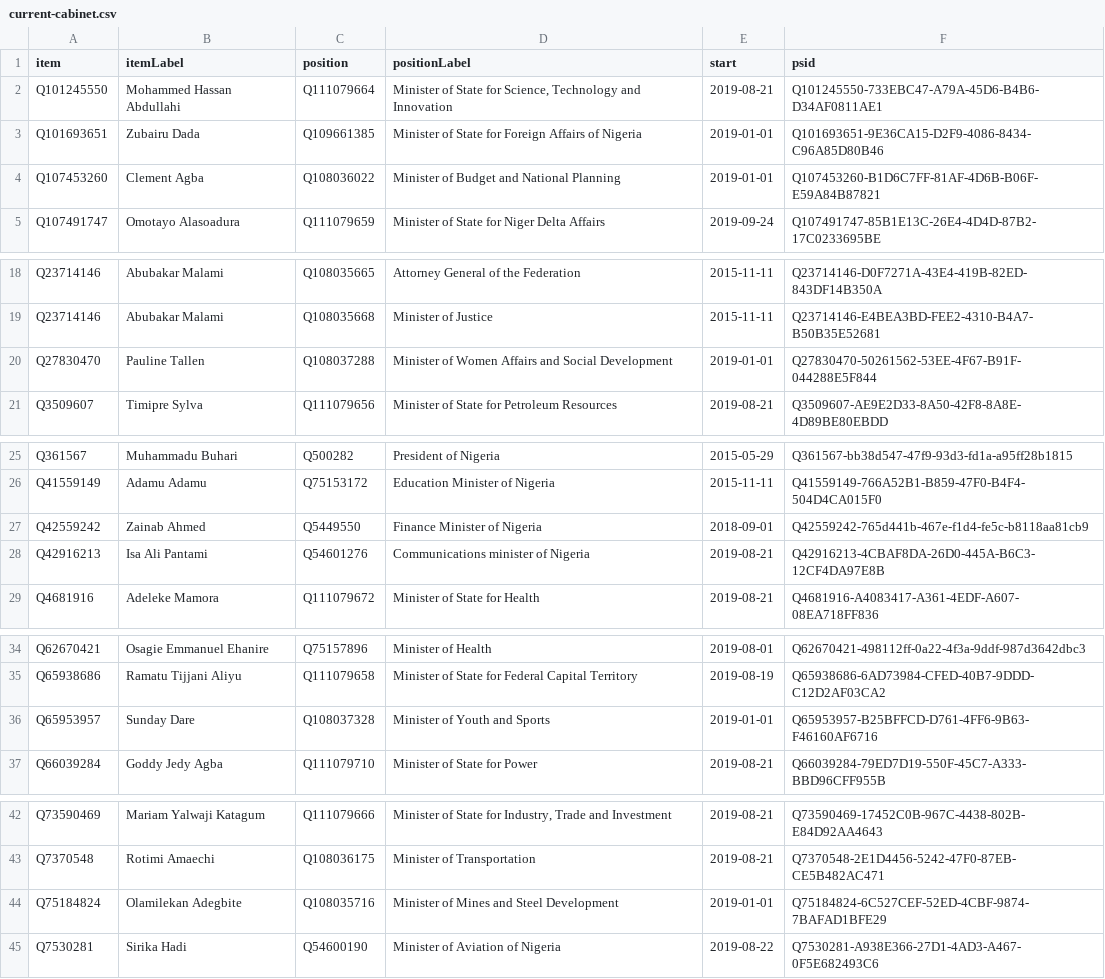
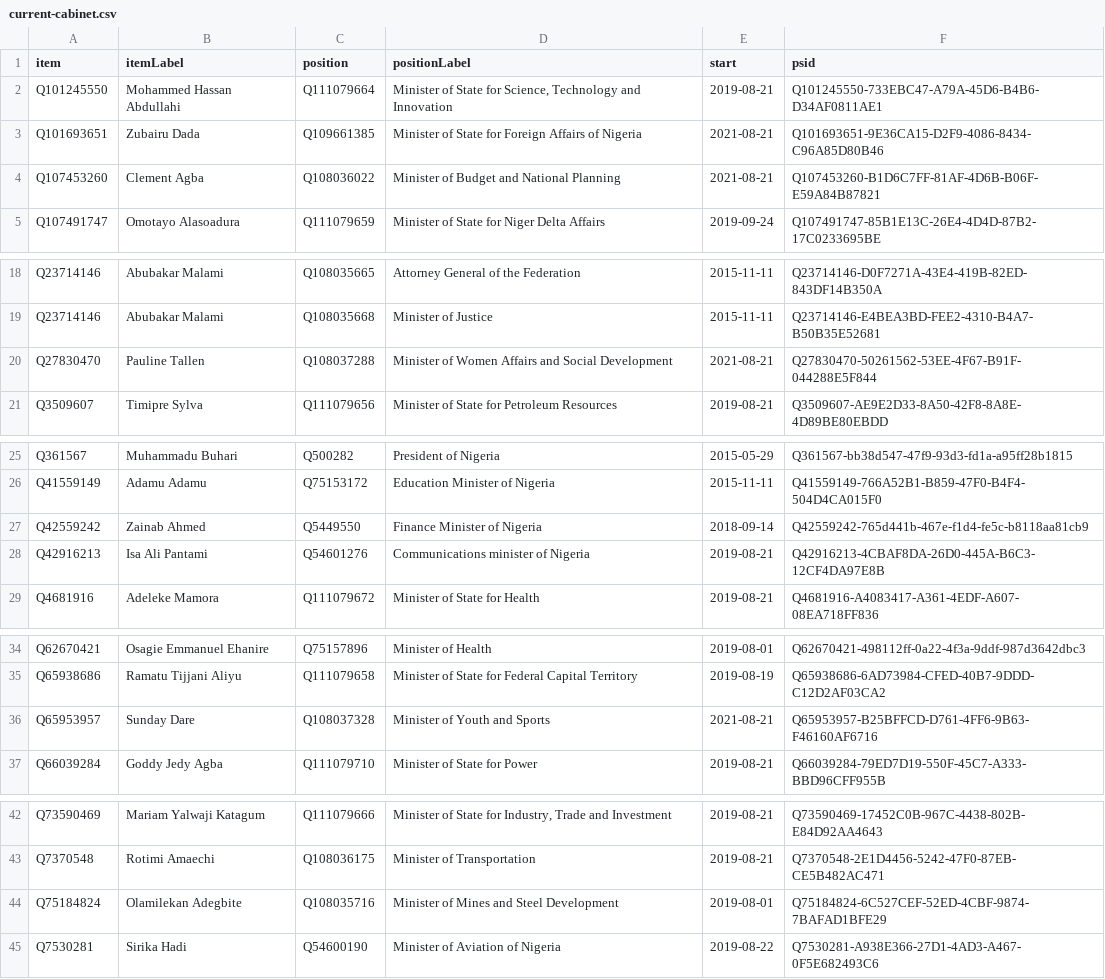
Before and after one commit to every-politician-scrapers/nigeria, a CSV file: wikidata/results/current-cabinet.csv, drawn as a sheet; only a part is shown, gaps mark what is left out.

Commit message:
Run SPARQL queries

```diff
--- a/wikidata/results/current-cabinet.csv
+++ b/wikidata/results/current-cabinet.csv
@@ -2,4 +2,4 @@ item,itemLabel,position,positionLabel,start,psid
 Q101245550,Mohammed Hassan Abdullahi,Q111079664,"Minister of State for Science, Technology and Innovation",2019-08-21,Q101245550-733EBC47-A79A-45D6-B4B6-D34AF0811AE1
-Q101693651,Zubairu Dada,Q109661385,Minister of State for Foreign Affairs of Nigeria,2019-01-01,Q101693651-9E36CA15-D2F9-4086-8434-C96A85D80B46
-Q107453260,Clement Agba,Q108036022,Minister of Budget and National Planning,2019-01-01,Q107453260-B1D6C7FF-81AF-4D6B-B06F-E59A84B87821
+Q101693651,Zubairu Dada,Q109661385,Minister of State for Foreign Affairs of Nigeria,2021-08-21,Q101693651-9E36CA15-D2F9-4086-8434-C96A85D80B46
+Q107453260,Clement Agba,Q108036022,Minister of Budget and National Planning,2021-08-21,Q107453260-B1D6C7FF-81AF-4D6B-B06F-E59A84B87821
 Q107491747,Omotayo Alasoadura,Q111079659,Minister of State for Niger Delta Affairs,2019-09-24,Q107491747-85B1E13C-26E4-4D4D-87B2-17C0233695BE
@@ -19,3 +19,3 @@ Q23714146,Abubakar Malami,Q108035665,Attorney General of the Federation,2015-11-
 Q23714146,Abubakar Malami,Q108035668,Minister of Justice,2015-11-11,Q23714146-E4BEA3BD-FEE2-4310-B4A7-B50B35E52681
-Q27830470,Pauline Tallen,Q108037288,Minister of Women Affairs and Social Development,2019-01-01,Q27830470-50261562-53EE-4F67-B91F-044288E5F844
+Q27830470,Pauline Tallen,Q108037288,Minister of Women Affairs and Social Development,2021-08-21,Q27830470-50261562-53EE-4F67-B91F-044288E5F844
 Q3509607,Timipre Sylva,Q111079656,Minister of State for Petroleum Resources,2019-08-21,Q3509607-AE9E2D33-8A50-42F8-8A8E-4D89BE80EBDD
@@ -26,3 +26,3 @@ Q361567,Muhammadu Buhari,Q500282,President of Nigeria,2015-05-29,Q361567-bb38d54
 Q41559149,Adamu Adamu,Q75153172,Education Minister of Nigeria,2015-11-11,Q41559149-766A52B1-B859-47F0-B4F4-504D4CA015F0
-Q42559242,Zainab Ahmed,Q5449550,Finance Minister of Nigeria,2018-09-01,Q42559242-765d441b-467e-f1d4-fe5c-b8118aa81cb9
+Q42559242,Zainab Ahmed,Q5449550,Finance Minister of Nigeria,2018-09-14,Q42559242-765d441b-467e-f1d4-fe5c-b8118aa81cb9
 Q42916213,Isa Ali Pantami,Q54601276,Communications minister of Nigeria,2019-08-21,Q42916213-4CBAF8DA-26D0-445A-B6C3-12CF4DA97E8B
@@ -35,3 +35,3 @@ Q62670421,Osagie Emmanuel Ehanire,Q75157896,Minister of Health,2019-08-01,Q62670
 Q65938686,Ramatu Tijjani Aliyu,Q111079658,Minister of State for Federal Capital Territory,2019-08-19,Q65938686-6AD73984-CFED-40B7-9DDD-C12D2AF03CA2
-Q65953957,Sunday Dare,Q108037328,Minister of Youth and Sports,2019-01-01,Q65953957-B25BFFCD-D761-4FF6-9B63-F46160AF6716
+Q65953957,Sunday Dare,Q108037328,Minister of Youth and Sports,2021-08-21,Q65953957-B25BFFCD-D761-4FF6-9B63-F46160AF6716
 Q66039284,Goddy Jedy Agba,Q111079710,Minister of State for Power,2019-08-21,Q66039284-79ED7D19-550F-45C7-A333-BBD96CFF955B
@@ -43,3 +43,3 @@ Q73590469,Mariam Yalwaji Katagum,Q111079666,"Minister of State for Industry, Tra
 Q7370548,Rotimi Amaechi,Q108036175,Minister of Transportation,2019-08-21,Q7370548-2E1D4456-5242-47F0-87EB-CE5B482AC471
-Q75184824,Olamilekan Adegbite,Q108035716,Minister of Mines and Steel Development,2019-01-01,Q75184824-6C527CEF-52ED-4CBF-9874-7BAFAD1BFE29
+Q75184824,Olamilekan Adegbite,Q108035716,Minister of Mines and Steel Development,2019-08-01,Q75184824-6C527CEF-52ED-4CBF-9874-7BAFAD1BFE29
 Q7530281,Sirika Hadi,Q54600190,Minister of Aviation of Nigeria,2019-08-22,Q7530281-A938E366-27D1-4AD3-A467-0F5E682493C6
```
